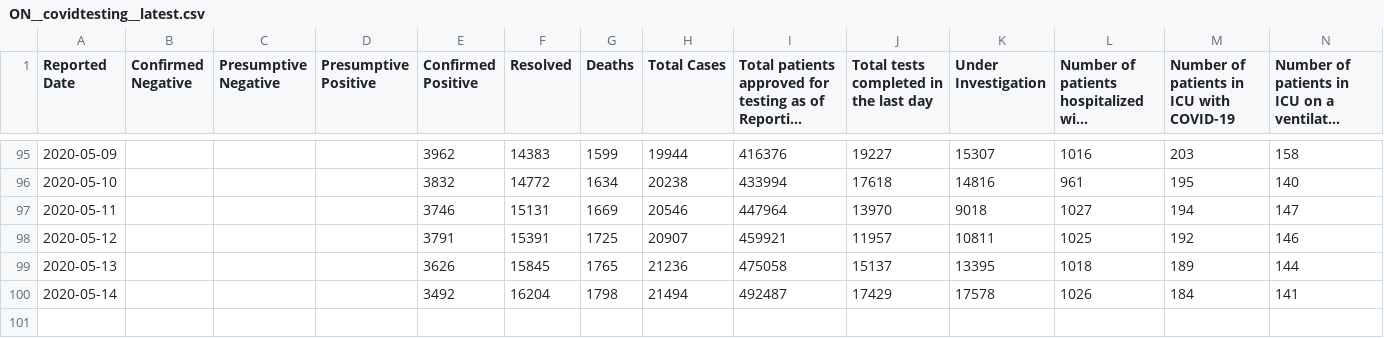
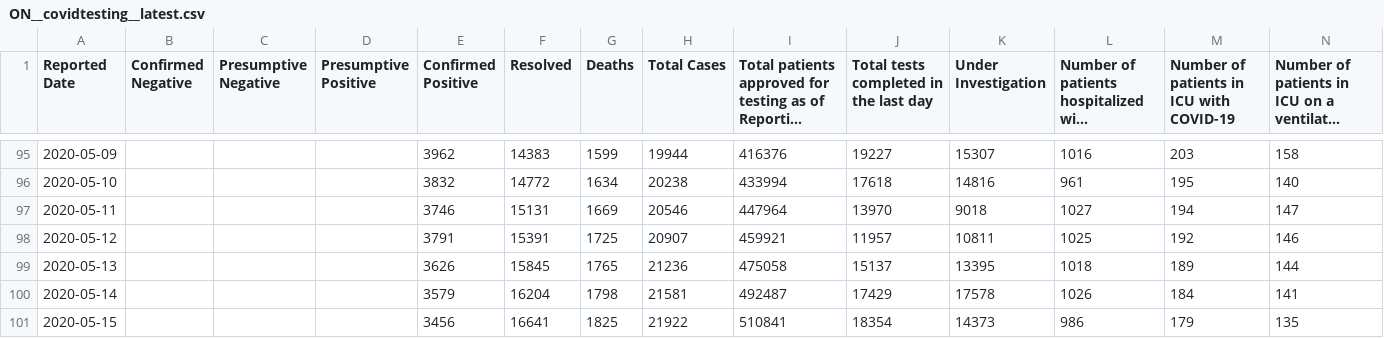
Before and after one commit to dlanger/coronavirus-hc-infobase-archive-OLD, a CSV file: ON__covidtesting__latest.csv, drawn as a sheet; only a part is shown, gaps mark what is left out; long unchanged cells end in …; the diff names each change by its address in the sheet, - before the commit and + after, or states it on an @@ line.

```diff
--- a/ON__covidtesting__latest.csv
+++ b/ON__covidtesting__latest.csv
-E100 (Confirmed Positive): 3492
+E100 (Confirmed Positive): 3579
-H100 (Total Cases): 21494
+H100 (Total Cases): 21581
+row 101: 2020-05-15 |  |  |  | 3456 | 16641 | 1825 | 21922 | 510841 | 18354 | 14373 | 986 | 179 | 135
```
Also changed, not shown: CA__covid19-epiSummary-agegroups2__latest.csv, CA__covid19-epiSummary-casesovertime__latest.csv, 6 other files.
